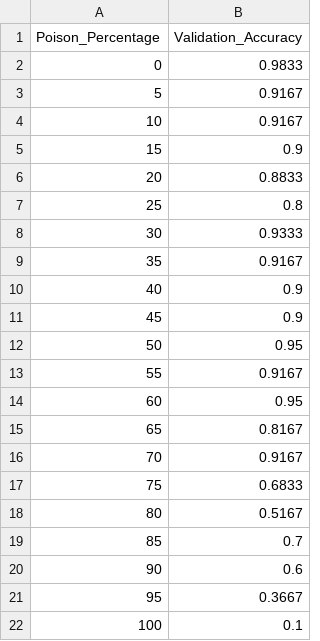
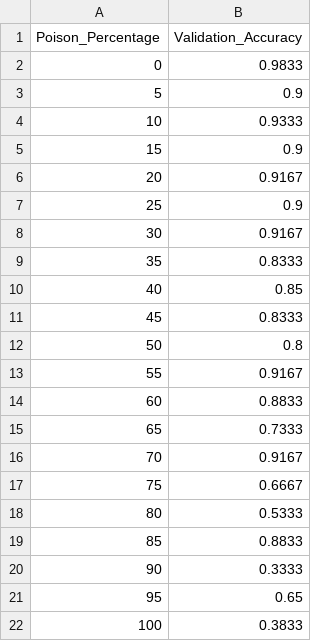
Before and after one commit to git4alauddin/ml-ops-wk-8, a CSV file: iris_poisoning_results.csv, drawn as a sheet.

```diff
--- a/iris_poisoning_results.csv
+++ b/iris_poisoning_results.csv
@@ -2,21 +2,21 @@ Poison_Percentage,Validation_Accuracy
 0,0.9833
-5,0.9167
-10,0.9167
+5,0.9
+10,0.9333
 15,0.9
-20,0.8833
-25,0.8
-30,0.9333
-35,0.9167
-40,0.9
-45,0.9
-50,0.95
+20,0.9167
+25,0.9
+30,0.9167
+35,0.8333
+40,0.85
+45,0.8333
+50,0.8
 55,0.9167
-60,0.95
-65,0.8167
+60,0.8833
+65,0.7333
 70,0.9167
-75,0.6833
-80,0.5167
-85,0.7
-90,0.6
-95,0.3667
-100,0.1
+75,0.6667
+80,0.5333
+85,0.8833
+90,0.3333
+95,0.65
+100,0.3833
```
Also changed, not shown: 48 other files.
